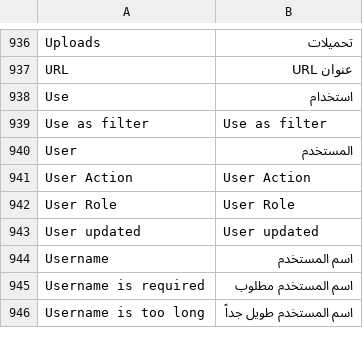
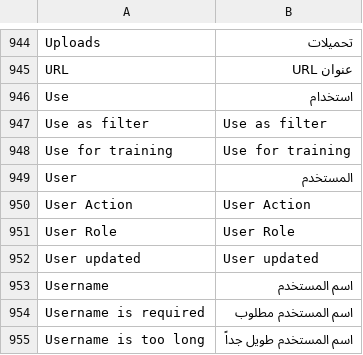
Before and after one commit to jordanopensource/uwazi-docker, a CSV file: contents/ui-translations/ar.csv, drawn as a sheet; only a part is shown, gaps mark what is left out; the diff covers the shown part only; the diff names each change by its address in the sheet, - before the commit and + after, or states it on an @@ line.

Commit message:
Use for training (#8461)
* Route for marking suggestions as useForTraining.

* Removed uneeded typing

* Removed unneeded typing

* Updated context

* Added useForTraning for aggregations

* Updated context

* Added custom filters to include useForTraining

* Updated context

* Begun implementation of the filter of training samples

* Propagated samplePolicy to materials logic

* Fixed tests and route validation

* Fixed TS error

* Updated context

* Passing flags to external service

* Send matrials to service now sends the useForTraining

* Updated context

* Added client filter and aggregation

* update test with new filter

* update training modal with new options

* set for training column action

* notify on error

* fix import

* disable sorting + revalidate

* update train modal with new texts

* test for mark for training

* make adding to training set a toggle

* test chldren elements don't have training set toggle button

* update e2e

* update translations

* Included useForTraining on getSuggestionsForTableQuery

* adjustments

* typo fixes

* refactor toggle

---------

Co-authored-by: Santiago <71732018+Zasa-san@users.noreply.github.com>
Co-authored-by: Santiago <borrajosantiago@gmail.com>

```diff
--- a/contents/ui-translations/ar.csv
+++ b/contents/ui-translations/ar.csv
+row 948: Use for training | Use for training
```
Also changed, not shown: 8 added rows elsewhere in this file, contents/ui-translations/en.csv, contents/ui-translations/es.csv, 46 other files.
